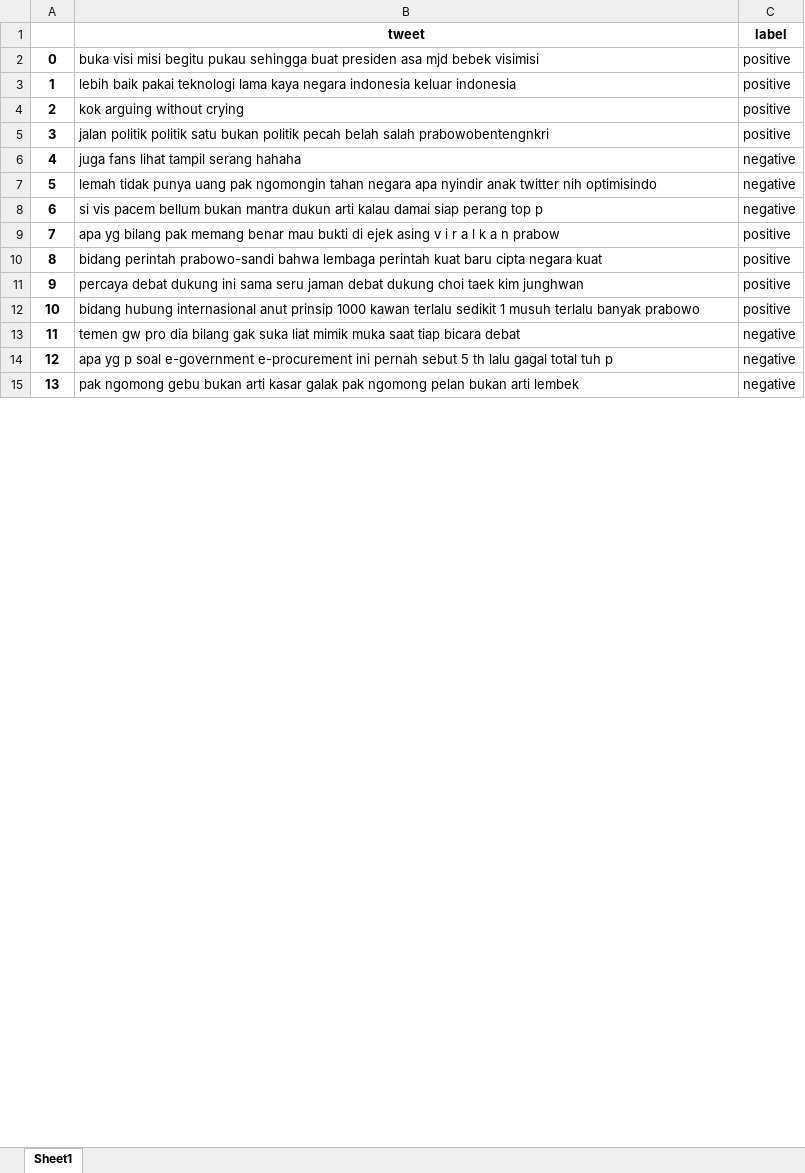
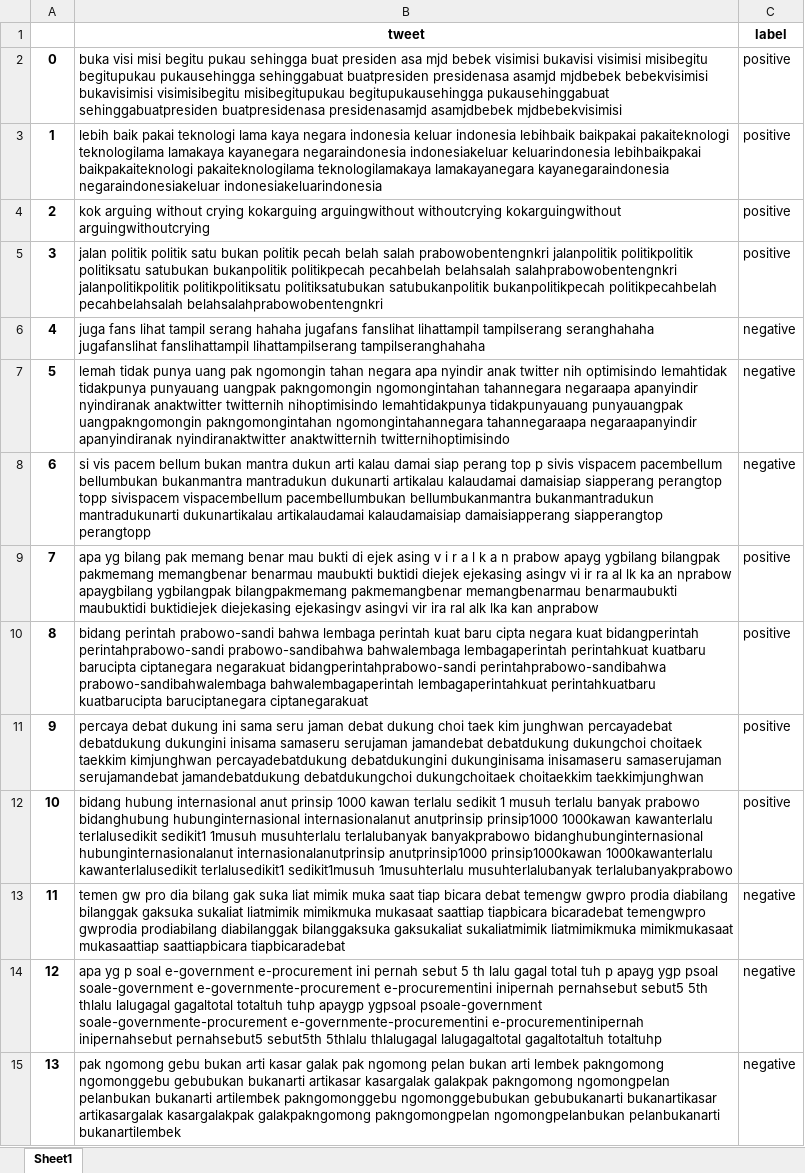
Before and after one commit to lufias69/sentimen_pilpres, an Excel workbook: data/tweet_bersih_100.xlsx, sheet Sheet1, drawn as a sheet; only a part is shown; values as stored, in another font and other column widths than the file's, no borders; the diff covers the shown part only; the diff names each change by its address in the sheet, - before the commit and + after, or states it on an @@ line.

```diff
--- a/data/tweet_bersih_100.xlsx (sheet Sheet1)
+++ b/data/tweet_bersih_100.xlsx (sheet Sheet1)
-B2 (tweet): …bebek visimisi
+B2 (tweet): …bebek visimisi bukavisi visimisi misibegitu begitupukau pukausehingga sehinggabuat buatpresiden presidenasa asamjd mjdbebek bebekvisimisi bukavisimisi visimisibegitu misibegitupukau begitupukausehingga pukausehinggabuat sehinggabuatpresiden buatpresidenasa presidenasamjd asamjdbebek mjdbebekvisimisi
-B3 (tweet): …keluar indonesia
+B3 (tweet): …keluar indonesia lebihbaik baikpakai pakaiteknologi teknologilama lamakaya kayanegara negaraindonesia indonesiakeluar keluarindonesia lebihbaikpakai baikpakaiteknologi pakaiteknologilama teknologilamakaya lamakayanegara kayanegaraindonesia negaraindonesiakeluar indonesiakeluarindonesia
-B4 (tweet): …without crying
+B4 (tweet): …without crying kokarguing arguingwithout withoutcrying kokarguingwithout arguingwithoutcrying
-B5 (tweet): …salah prabowobentengnkri
+B5 (tweet): …salah prabowobentengnkri jalanpolitik politikpolitik politiksatu satubukan bukanpolitik politikpecah pecahbelah belahsalah salahprabowobentengnkri jalanpolitikpolitik politikpolitiksatu politiksatubukan satubukanpolitik bukanpolitikpecah politikpecahbelah pecahbelahsalah belahsalahprabowobentengnkri
-B6 (tweet): …serang hahaha
+B6 (tweet): …serang hahaha jugafans fanslihat lihattampil tampilserang seranghahaha jugafanslihat fanslihattampil lihattampilserang tampilseranghahaha
-B7 (tweet): …nih optimisindo
+B7 (tweet): …nih optimisindo lemahtidak tidakpunya punyauang uangpak pakngomongin ngomongintahan tahannegara negaraapa apanyindir nyindiranak anaktwitter twitternih nihoptimisindo lemahtidakpunya tidakpunyauang punyauangpak uangpakngomongin pakngomongintahan ngomongintahannegara tahannegaraapa negaraapanyindir apanyindiranak nyindiranaktwitter anaktwitternih twitternihoptimisindo
-B8 (tweet): …top p
+B8 (tweet): …top p sivis vispacem pacembellum bellumbukan bukanmantra mantradukun dukunarti artikalau kalaudamai damaisiap siapperang perangtop topp sivispacem vispacembellum pacembellumbukan bellumbukanmantra bukanmantradukun mantradukunarti dukunartikalau artikalaudamai kalaudamaisiap damaisiapperang siapperangtop perangtopp
-B9 (tweet): …n prabow
+B9 (tweet): …n prabow apayg ygbilang bilangpak pakmemang memangbenar benarmau maubukti buktidi diejek ejekasing asingv vi ir ra al lk ka an nprabow apaygbilang ygbilangpak bilangpakmemang pakmemangbenar memangbenarmau benarmaubukti maubuktidi buktidiejek diejekasing ejekasingv asingvi vir ira ral alk lka kan anprabow
-B10 (tweet): …negara kuat
+B10 (tweet): …negara kuat bidangperintah perintahprabowo-sandi prabowo-sandibahwa bahwalembaga lembagaperintah perintahkuat kuatbaru barucipta ciptanegara negarakuat bidangperintahprabowo-sandi perintahprabowo-sandibahwa prabowo-sandibahwalembaga bahwalembagaperintah lembagaperintahkuat perintahkuatbaru kuatbarucipta baruciptanegara ciptanegarakuat
-B11 (tweet): …kim junghwan
+B11 (tweet): …kim junghwan percayadebat debatdukung dukungini inisama samaseru serujaman jamandebat debatdukung dukungchoi choitaek taekkim kimjunghwan percayadebatdukung debatdukungini dukunginisama inisamaseru samaserujaman serujamandebat jamandebatdukung debatdukungchoi dukungchoitaek choitaekkim taekkimjunghwan
-B12 (tweet): …banyak prabowo
+B12 (tweet): …banyak prabowo bidanghubung hubunginternasional internasionalanut anutprinsip prinsip1000 1000kawan kawanterlalu terlalusedikit sedikit1 1musuh musuhterlalu terlalubanyak banyakprabowo bidanghubunginternasional hubunginternasionalanut internasionalanutprinsip anutprinsip1000 prinsip1000kawan 1000kawanterlalu kawanterlalusedikit terlalusedikit1 sedikit1musuh 1musuhterlalu musuhterlalubanyak terlalubanyakprabowo
-B13 (tweet): …bicara debat
+B13 (tweet): …bicara debat temengw gwpro prodia diabilang bilanggak gaksuka sukaliat liatmimik mimikmuka mukasaat saattiap tiapbicara bicaradebat temengwpro gwprodia prodiabilang diabilanggak bilanggaksuka gaksukaliat sukaliatmimik liatmimikmuka mimikmukasaat mukasaattiap saattiapbicara tiapbicaradebat
-B14 (tweet): …tuh p
+B14 (tweet): …tuh p apayg ygp psoal soale-government e-governmente-procurement e-procurementini inipernah pernahsebut sebut5 5th thlalu lalugagal gagaltotal totaltuh tuhp apaygp ygpsoal psoale-government soale-governmente-procurement e-governmente-procurementini e-procurementinipernah inipernahsebut pernahsebut5 sebut5th 5thlalu thlalugagal lalugagaltotal gagaltotaltuh totaltuhp
-B15 (tweet): …arti lembek
+B15 (tweet): …arti lembek pakngomong ngomonggebu gebubukan bukanarti artikasar kasargalak galakpak pakngomong ngomongpelan pelanbukan bukanarti artilembek pakngomonggebu ngomonggebubukan gebubukanarti bukanartikasar artikasargalak kasargalakpak galakpakngomong pakngomongpelan ngomongpelanbukan pelanbukanarti bukanartilembek
```
Also changed, not shown: 986 edited cells elsewhere in this sheet, 2 other files.
